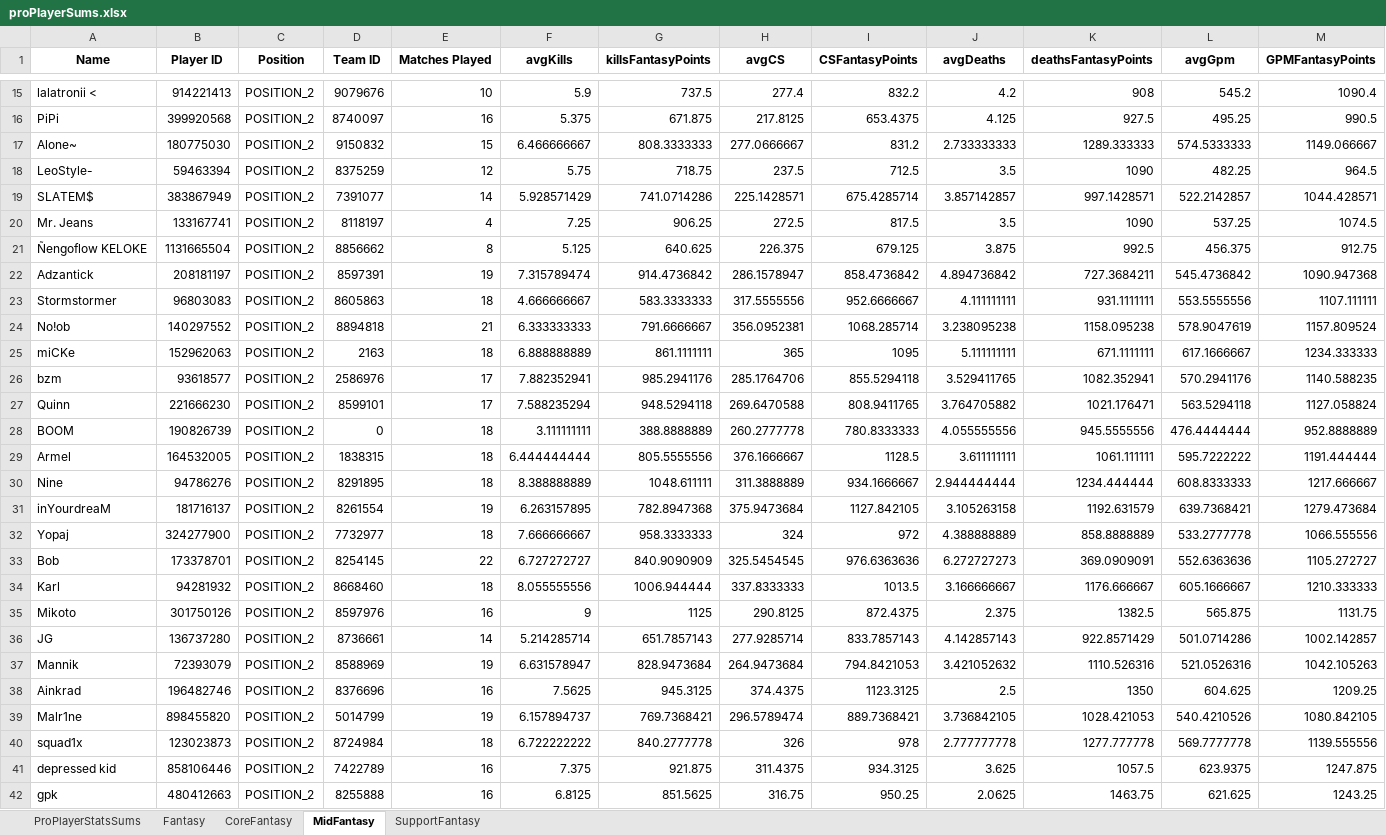
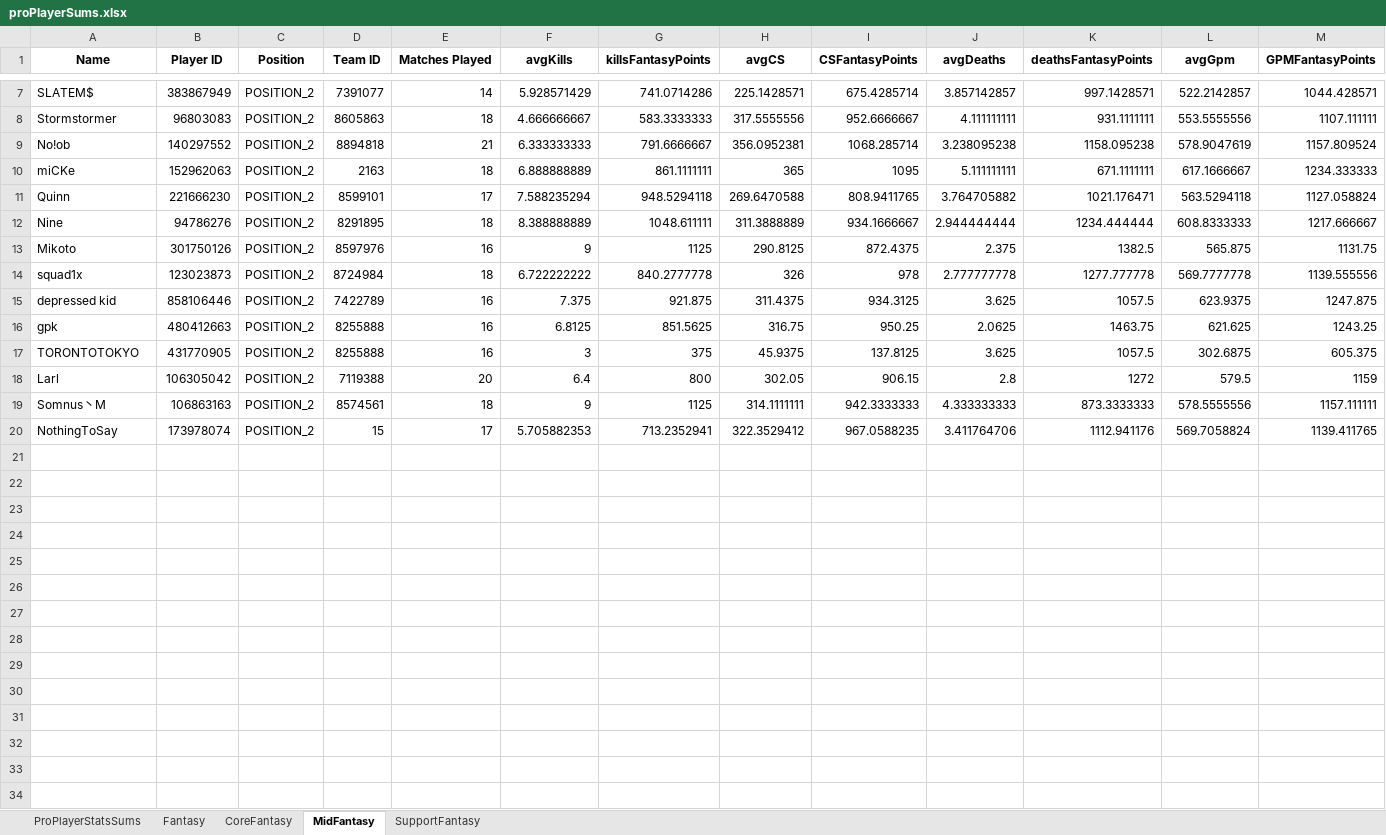
Before and after one commit to Mvtj22/Dota2Fantasy, an Excel workbook: proPlayerSums.xlsx, sheet MidFantasy, drawn as a sheet; only a part is shown, gaps mark what is left out; the shorter side is filled out with more unchanged rows; values as stored, in another font and other column widths than the file's, no borders; table styles not drawn; rows hold the shown columns only; the diff covers the shown part only; the diff names each change by its address in the sheet, - before the commit and + after, or states it on an @@ line.

```diff
--- a/proPlayerSums.xlsx (sheet MidFantasy)
+++ b/proPlayerSums.xlsx (sheet MidFantasy)
-row 15: lalatronii < | 914221413 | POSITION_2 | 9079676 | 10 | 5.9 | 737.5 | 277.4 | 832.2 | 4.2 | 908 | 545.2 | 1090.4
-row 16: PiPi | 399920568 | POSITION_2 | 8740097 | 16 | 5.375 | 671.875 | 217.8125 | 653.4375 | 4.125 | 927.5 | 495.25 | 990.5
-row 17: Alone~ | 180775030 | POSITION_2 | 9150832 | 15 | 6.466666667 | 808.3333333 | 277.0666667 | 831.2 | 2.733333333 | 1289.333333 | 574.5333333 | 1149.066667
-row 18: LeoStyle- | 59463394 | POSITION_2 | 8375259 | 12 | 5.75 | 718.75 | 237.5 | 712.5 | 3.5 | 1090 | 482.25 | 964.5
-row 20: Mr. Jeans | 133167741 | POSITION_2 | 8118197 | 4 | 7.25 | 906.25 | 272.5 | 817.5 | 3.5 | 1090 | 537.25 | 1074.5
-row 21: Ñengoflow KELOKE | 1131665504 | POSITION_2 | 8856662 | 8 | 5.125 | 640.625 | 226.375 | 679.125 | 3.875 | 992.5 | 456.375 | 912.75
-row 22: Adzantick | 208181197 | POSITION_2 | 8597391 | 19 | 7.315789474 | 914.4736842 | 286.1578947 | 858.4736842 | 4.894736842 | 727.3684211 | 545.4736842 | 1090.947368
-row 26: bzm | 93618577 | POSITION_2 | 2586976 | 17 | 7.882352941 | 985.2941176 | 285.1764706 | 855.5294118 | 3.529411765 | 1082.352941 | 570.2941176 | 1140.588235
-row 28: BOOM | 190826739 | POSITION_2 | 0 | 18 | 3.111111111 | 388.8888889 | 260.2777778 | 780.8333333 | 4.055555556 | 945.5555556 | 476.4444444 | 952.8888889
-row 29: Armel | 164532005 | POSITION_2 | 1838315 | 18 | 6.444444444 | 805.5555556 | 376.1666667 | 1128.5 | 3.611111111 | 1061.111111 | 595.7222222 | 1191.444444
-row 31: inYourdreaM | 181716137 | POSITION_2 | 8261554 | 19 | 6.263157895 | 782.8947368 | 375.9473684 | 1127.842105 | 3.105263158 | 1192.631579 | 639.7368421 | 1279.473684
-row 32: Yopaj | 324277900 | POSITION_2 | 7732977 | 18 | 7.666666667 | 958.3333333 | 324 | 972 | 4.388888889 | 858.8888889 | 533.2777778 | 1066.555556
-row 33: Bob | 173378701 | POSITION_2 | 8254145 | 22 | 6.727272727 | 840.9090909 | 325.5454545 | 976.6363636 | 6.272727273 | 369.0909091 | 552.6363636 | 1105.272727
-row 34: Karl | 94281932 | POSITION_2 | 8668460 | 18 | 8.055555556 | 1006.944444 | 337.8333333 | 1013.5 | 3.166666667 | 1176.666667 | 605.1666667 | 1210.333333
-row 36: JG | 136737280 | POSITION_2 | 8736661 | 14 | 5.214285714 | 651.7857143 | 277.9285714 | 833.7857143 | 4.142857143 | 922.8571429 | 501.0714286 | 1002.142857
-row 37: Mannik | 72393079 | POSITION_2 | 8588969 | 19 | 6.631578947 | 828.9473684 | 264.9473684 | 794.8421053 | 3.421052632 | 1110.526316 | 521.0526316 | 1042.105263
-row 38: Ainkrad | 196482746 | POSITION_2 | 8376696 | 16 | 7.5625 | 945.3125 | 374.4375 | 1123.3125 | 2.5 | 1350 | 604.625 | 1209.25
-row 39: Malr1ne | 898455820 | POSITION_2 | 5014799 | 19 | 6.157894737 | 769.7368421 | 296.5789474 | 889.7368421 | 3.736842105 | 1028.421053 | 540.4210526 | 1080.842105
```
Also changed, not shown: 16 removed rows elsewhere in this sheet, sheet SupportFantasy, sheet CoreFantasy, 2 other files.
